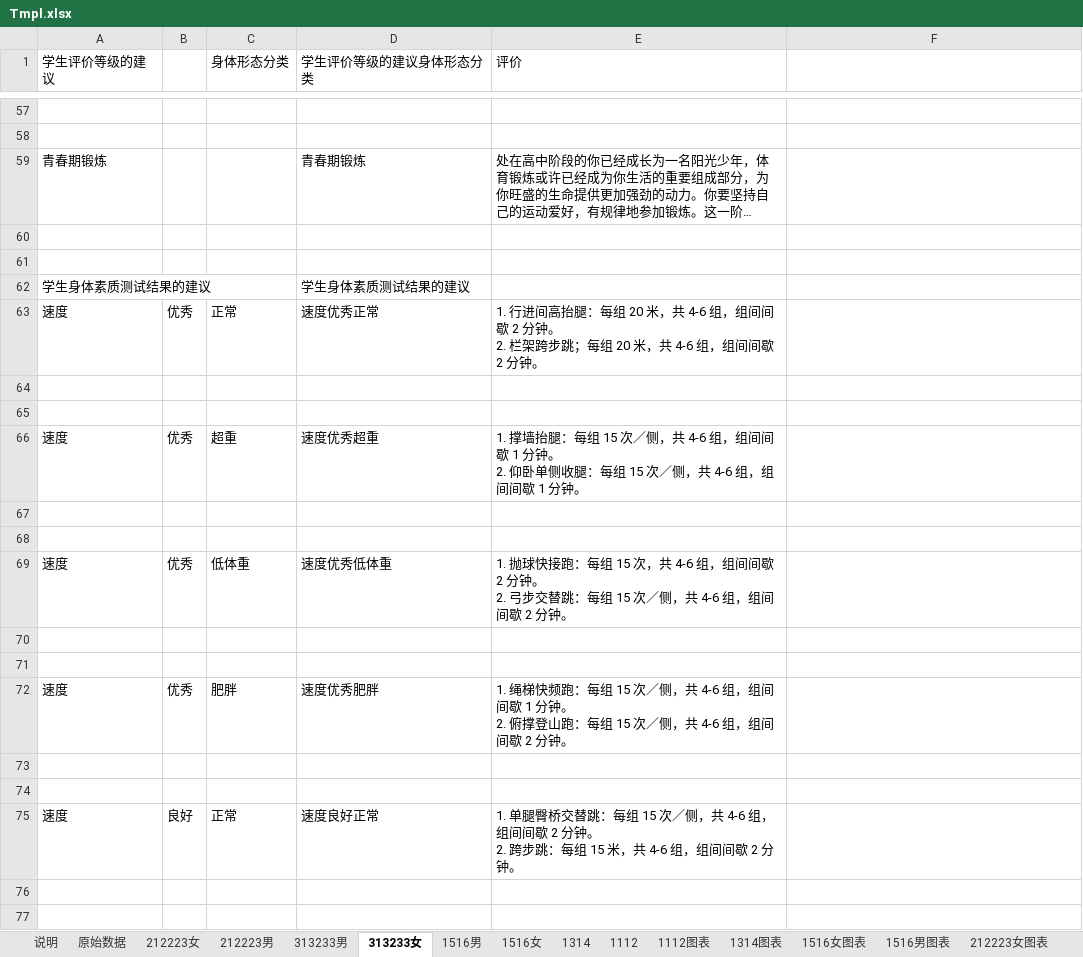
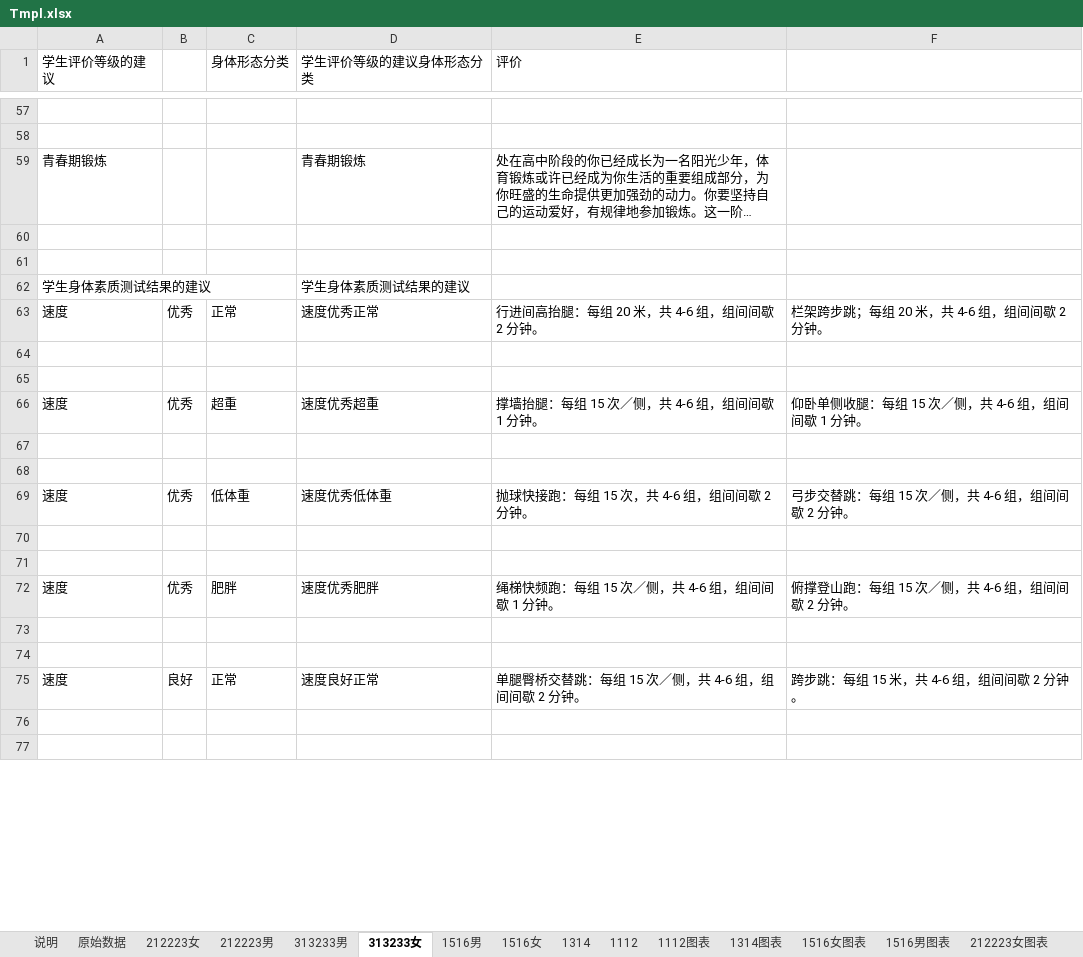
Before and after one commit to bytesflies/strpt, an Excel workbook: vReport/vReport/bin/Debug/Tmpl.xlsx, sheet 313233女, drawn as a sheet; only a part is shown, gaps mark what is left out; long unchanged cells end in …; values as stored, in another font and other column widths than the file's, no cell formats; ↵ is a line break in a cell; the diff covers the shown part only; the diff names each change by its address in the sheet, - before the commit and + after, or states it on an @@ line.

```diff
--- a/vReport/vReport/bin/Debug/Tmpl.xlsx (sheet 313233女)
+++ b/vReport/vReport/bin/Debug/Tmpl.xlsx (sheet 313233女)
-E63 (评价): 1. 行进间高抬腿：每组 20 米，共 4-6 组，组间间歇 2 分钟。 ↵ 2. 栏架跨步跳；每组 20…
+E63 (评价): 行进间高抬腿：每组 20…
-F63: (empty)
+F63: 栏架跨步跳；每组 20 米，共 4-6 组，组间间歇 2 分钟。
-E66 (评价): 1. 撑墙抬腿：每组 15 次／侧，共 4-6 组，组间间歇 1 分钟。 ↵ 2. 仰卧单侧收腿：每组…
+E66 (评价): 撑墙抬腿：每组…
-F66: (empty)
+F66: 仰卧单侧收腿：每组 15 次／侧，共 4-6 组，组间间歇 1 分钟。
-E69 (评价): 1. 抛球快接跑：每组 15 次，共 4-6 组，组间间歇 2 分钟。 ↵ 2. 弓步交替跳：每组 15 次／侧，共 4-6…
+E69 (评价): 抛球快接跑：每组 15 次，共 4-6…
-F69: (empty)
+F69: 弓步交替跳：每组 15 次／侧，共 4-6 组，组间间歇 2 分钟。
-E72 (评价): 1. 绳梯快频跑：每组 15 次／侧，共 4-6 组，组间间歇 1 分钟。 ↵ 2. 俯撑登山跑：每组 15 次／侧，共 4-6 组，组间间歇 2 分钟。
+E72 (评价): 绳梯快频跑：每组 15 次／侧，共 4-6 组，组间间歇 1 分钟。
-F72: (empty)
+F72: 俯撑登山跑：每组 15 次／侧，共 4-6 组，组间间歇 2 分钟。
-E75 (评价): 1. 单腿臀桥交替跳：每组 15 次／侧，共 4-6 组，组间间歇 2 分钟。 ↵ 2. 跨步跳：每组 15 米，共 4-6…
+E75 (评价): 单腿臀桥交替跳：每组 15 次／侧，共 4-6…
-F75: (empty)
+F75: 跨步跳：每组 15 米，共 4-6 组，组间间歇 2 分钟。
```
Also changed, not shown: 150 edited cells elsewhere in this sheet, sheet 1516男, sheet 1112, sheet 1516女, sheet 1314, sheet 212223女, sheet 313233男, 1 more sheet, cell formats, charts or pictures, 1 other file.
